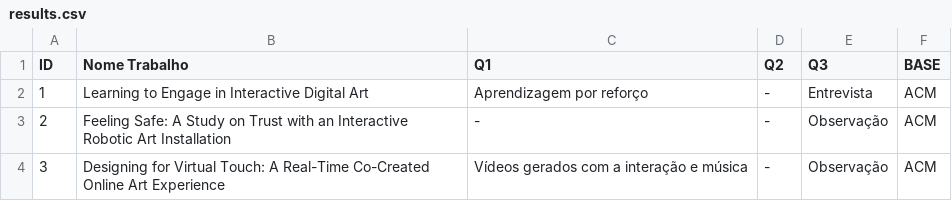
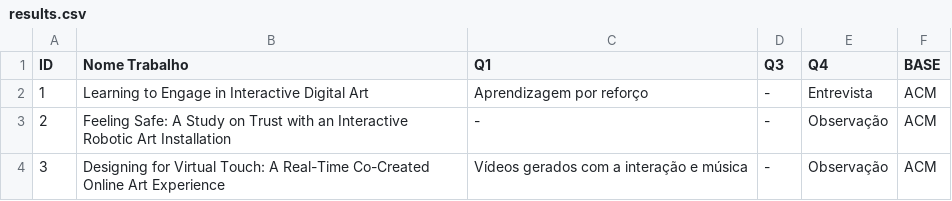
Before and after one commit to Nathan-12/article-metodology-interactive-digital-art, a CSV file: results.csv, drawn as a sheet; only a part is shown.

Commit message:
Update results.csv

```diff
--- a/results.csv
+++ b/results.csv
@@ -1,2 +1,2 @@
-ID,Nome Trabalho,Q1,Q2,Q3,BASE
+ID,Nome Trabalho,Q1,Q3,Q4,BASE
 1,Learning to Engage in Interactive Digital Art,Aprendizagem por reforço,-,Entrevista,ACM
```
